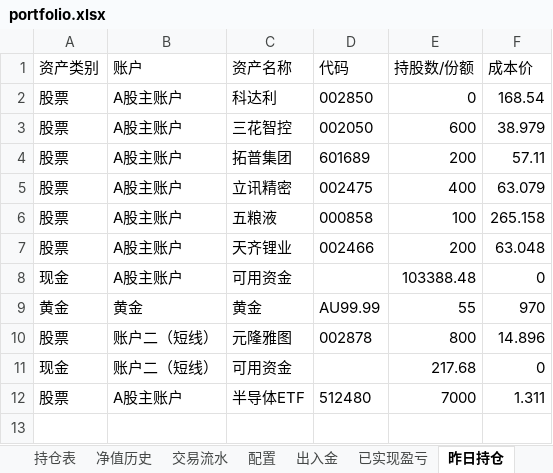
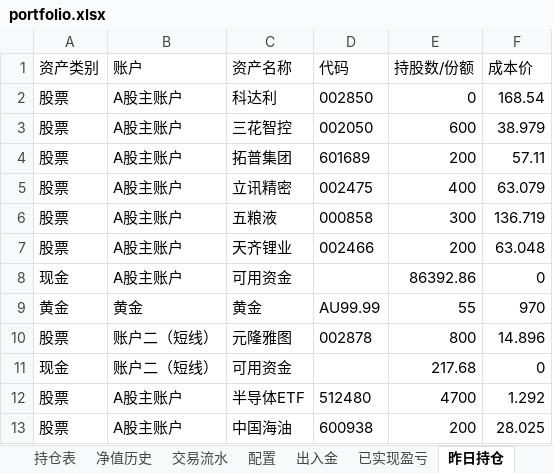
Before and after one commit to wanchangjia-png/investment-agent, an Excel workbook: portfolio.xlsx, sheet 昨日持仓, drawn as a sheet; values as stored, in another font and other column widths than the file's, no borders; the diff names each change by its address in the sheet, - before the commit and + after, or states it on an @@ line.

```diff
--- a/portfolio.xlsx (sheet 昨日持仓)
+++ b/portfolio.xlsx (sheet 昨日持仓)
-E6 (持股数/份额): 100
+E6 (持股数/份额): 300
-F6 (成本价): 265.158
+F6 (成本价): 136.719
-E8 (持股数/份额): 103388.48
+E8 (持股数/份额): 86392.86
-E12 (持股数/份额): 7000
+E12 (持股数/份额): 4700
-F12 (成本价): 1.311
+F12 (成本价): 1.292
+row 13: 股票 | A股主账户 | 中国海油 | 600938 | 200 | 28.025
```
Also changed, not shown: sheet 持仓表, sheet 净值历史.
